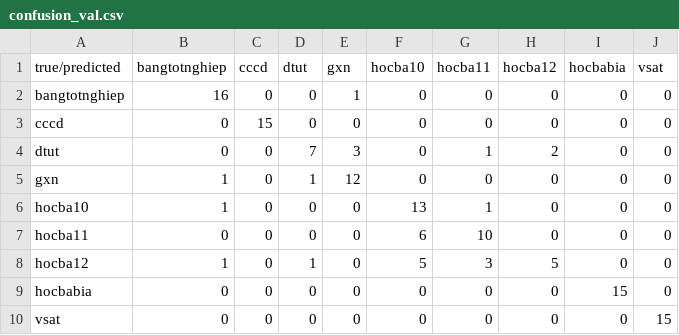
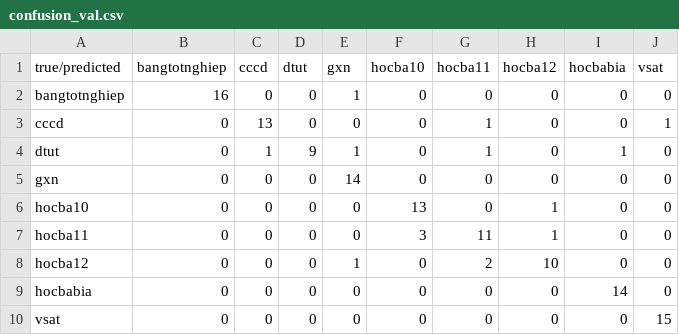
Before and after one commit to hoangphuclab/test9class, a CSV file: reports/confusion_val.csv, drawn as a sheet.

```diff
--- a/reports/confusion_val.csv
+++ b/reports/confusion_val.csv
@@ -2,9 +2,9 @@
 bangtotnghiep,16,0,0,1,0,0,0,0,0
-cccd,0,15,0,0,0,0,0,0,0
-dtut,0,0,7,3,0,1,2,0,0
-gxn,1,0,1,12,0,0,0,0,0
-hocba10,1,0,0,0,13,1,0,0,0
-hocba11,0,0,0,0,6,10,0,0,0
-hocba12,1,0,1,0,5,3,5,0,0
-hocbabia,0,0,0,0,0,0,0,15,0
+cccd,0,13,0,0,0,1,0,0,1
+dtut,0,1,9,1,0,1,0,1,0
+gxn,0,0,0,14,0,0,0,0,0
+hocba10,0,0,0,0,13,0,1,0,0
+hocba11,0,0,0,0,3,11,1,0,0
+hocba12,0,0,0,1,0,2,10,0,0
+hocbabia,0,0,0,0,0,0,0,14,0
 vsat,0,0,0,0,0,0,0,0,15
```
Also changed, not shown: reports/class_metrics_val.csv, 16 other files.
